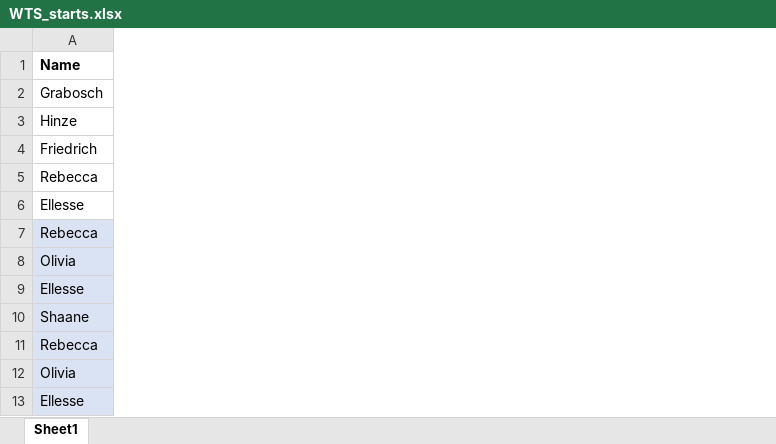
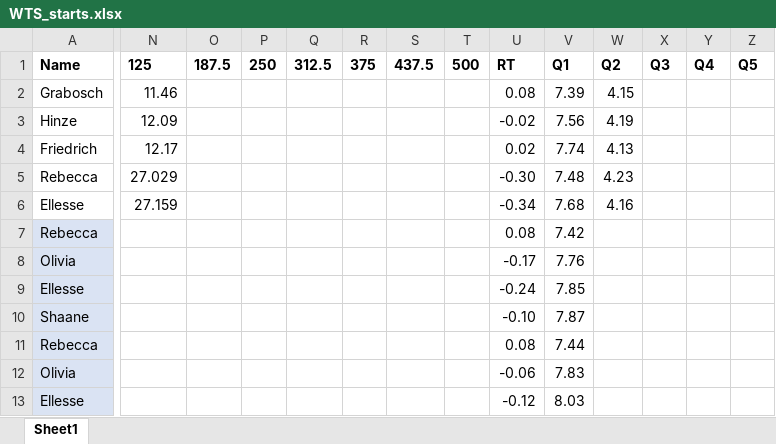
Before and after one commit to Bremz09/CNZPD, an Excel workbook: pages/video_analysis/WTS_starts.xlsx, sheet Sheet1, drawn as a sheet; only a part is shown, gaps mark what is left out; values as stored, in another font and other column widths than the file's, no borders; the diff covers the shown part only; the diff names each change by its address in the sheet, - before the commit and + after, or states it on an @@ line.

```diff
--- a/pages/video_analysis/WTS_starts.xlsx (sheet Sheet1)
+++ b/pages/video_analysis/WTS_starts.xlsx (sheet Sheet1)
@@ column N (125) unhidden, rows 2-6: 11.46 | 12.09 | 12.17 | 27.029 | 27.159 @@
@@ column O (187.5) unhidden, empty @@
@@ column P (250) unhidden, empty @@
@@ column Q (312.5) unhidden, empty @@
@@ column R (375) unhidden, empty @@
@@ column S (437.5) unhidden, empty @@
@@ column T (500) unhidden, empty @@
@@ column U (RT) unhidden, rows 2-13: 0.08 | -0.02 | 0.02 | -0.30 | -0.34 | 0.08 | -0.17 | -0.24 | -0.10 | 0.08 | -0.06 | -0.12 @@
@@ column V (Q1) unhidden, rows 2-13: 7.39 | 7.56 | 7.74 | 7.48 | 7.68 | 7.42 | 7.76 | 7.85 | 7.87 | 7.44 | 7.83 | 8.03 @@
@@ column W (Q2) unhidden, rows 2-6: 4.15 | 4.19 | 4.13 | 4.23 | 4.16 @@
@@ column X (Q3) unhidden, empty @@
@@ column Y (Q4) unhidden, empty @@
@@ column Z (Q5) unhidden, empty @@
```
Also changed, not shown: 15 added columns elsewhere in this sheet, 23 other files.
